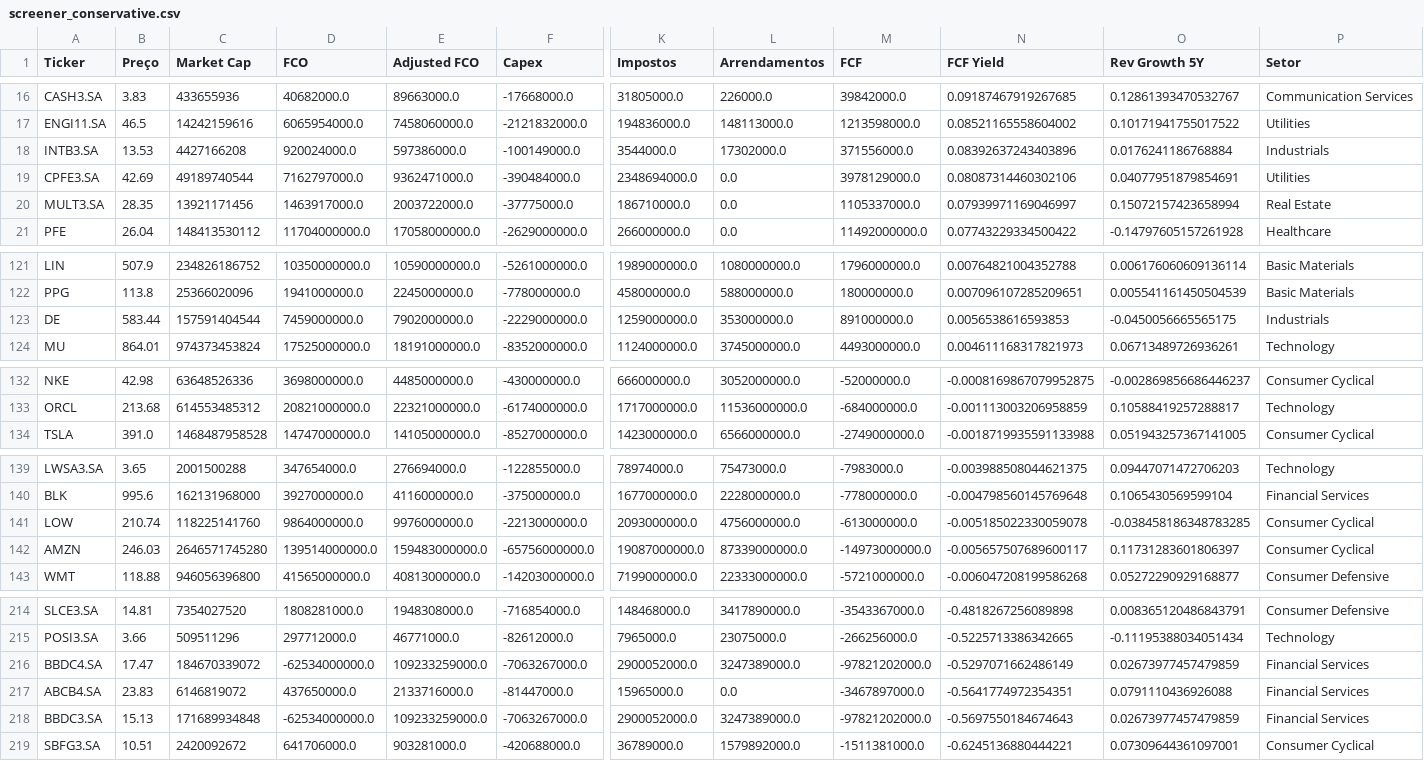
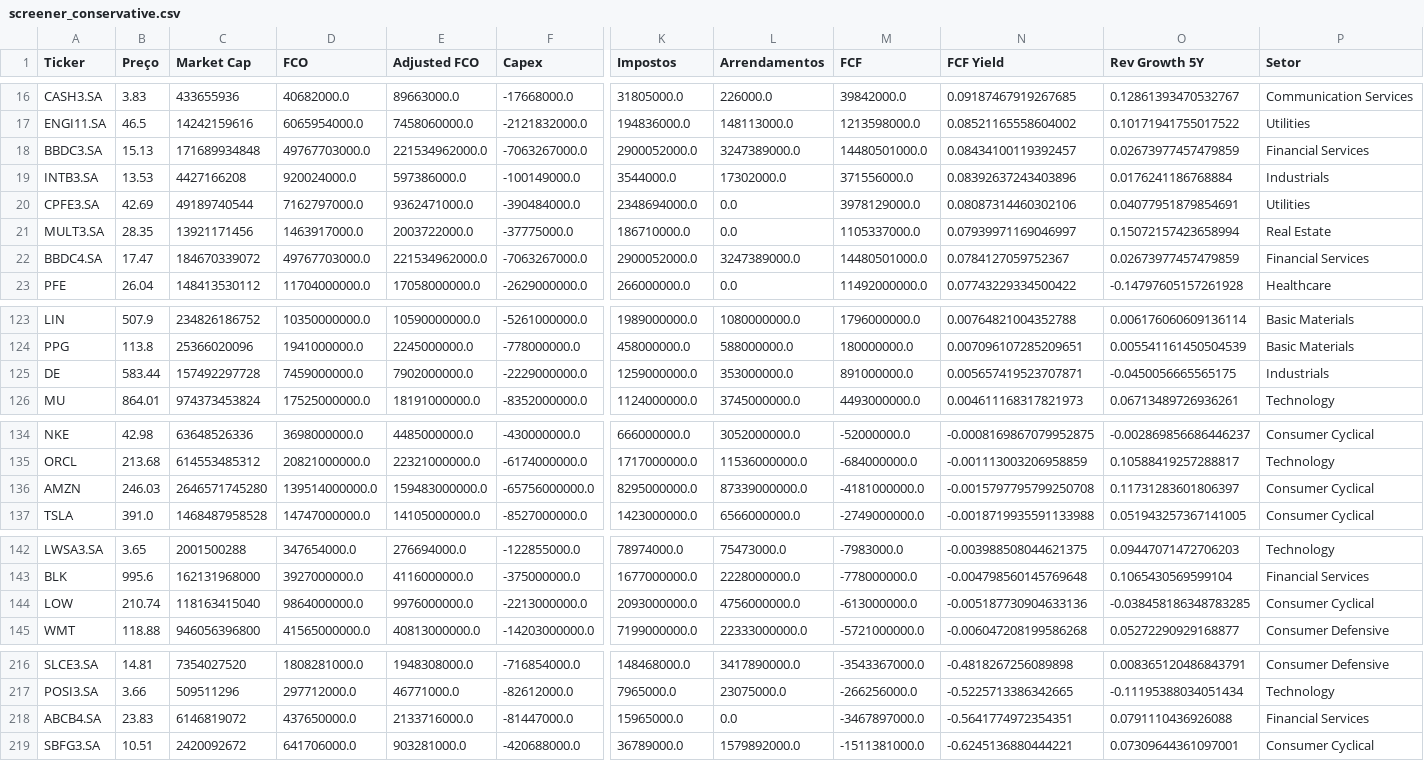
Before and after one commit to julianimmj/screener-fcf-yield, a CSV file: data/screener_conservative.csv, drawn as a sheet; only a part is shown, gaps mark what is left out; removed rows and columns are numbered as before the commit, all else as after; rows hold the shown columns only; the diff covers the shown part only; the diff names each change by its address in the sheet, - before the commit and + after, or states it on an @@ line.

```diff
--- a/data/screener_conservative.csv
+++ b/data/screener_conservative.csv
+row 18: BBDC3.SA | 15.13 | 171689934848 | 49767703000.0 | 221534962000.0 | -7063267000.0 | 2900052000.0 | 3247389000.0 | 14480501000.0 | 0.08434100119392457 | 0.02673977457479859 | Financial Services
+row 22: BBDC4.SA | 17.47 | 184670339072 | 49767703000.0 | 221534962000.0 | -7063267000.0 | 2900052000.0 | 3247389000.0 | 14480501000.0 | 0.0784127059752367 | 0.02673977457479859 | Financial Services
-C125 (Market Cap): 157591404544
+C125 (Market Cap): 157492297728
-N125 (FCF Yield): 0.0056538616593853
+N125 (FCF Yield): 0.005657419523707871
+row 136: AMZN | 246.03 | 2646571745280 | 139514000000.0 | 159483000000.0 | -65756000000.0 | 8295000000.0 | 87339000000.0 | -4181000000.0 | -0.0015797795799250708 | 0.11731283601806397 | Consumer Cyclical
-C144 (Market Cap): 118225141760
+C144 (Market Cap): 118163415040
-N144 (FCF Yield): -0.005185022330059078
+N144 (FCF Yield): -0.005187730904633136
-row 142: AMZN | 246.03 | 2646571745280 | 139514000000.0 | 159483000000.0 | -65756000000.0 | 19087000000.0 | 87339000000.0 | -14973000000.0 | -0.005657507689600117 | 0.11731283601806397 | Consumer Cyclical
-row 216: BBDC4.SA | 17.47 | 184670339072 | -62534000000.0 | 109233259000.0 | -7063267000.0 | 2900052000.0 | 3247389000.0 | -97821202000.0 | -0.5297071662486149 | 0.02673977457479859 | Financial Services
-row 218: BBDC3.SA | 15.13 | 171689934848 | -62534000000.0 | 109233259000.0 | -7063267000.0 | 2900052000.0 | 3247389000.0 | -97821202000.0 | -0.5697550184674643 | 0.02673977457479859 | Financial Services
```
Also changed, not shown: 1 edited cell elsewhere in this file, data/screener_normal.csv, 1 other file.
